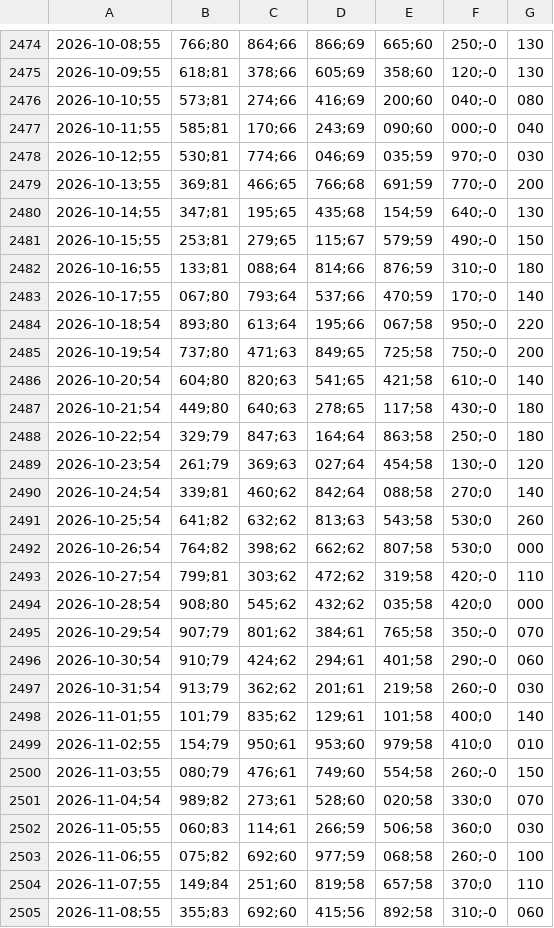
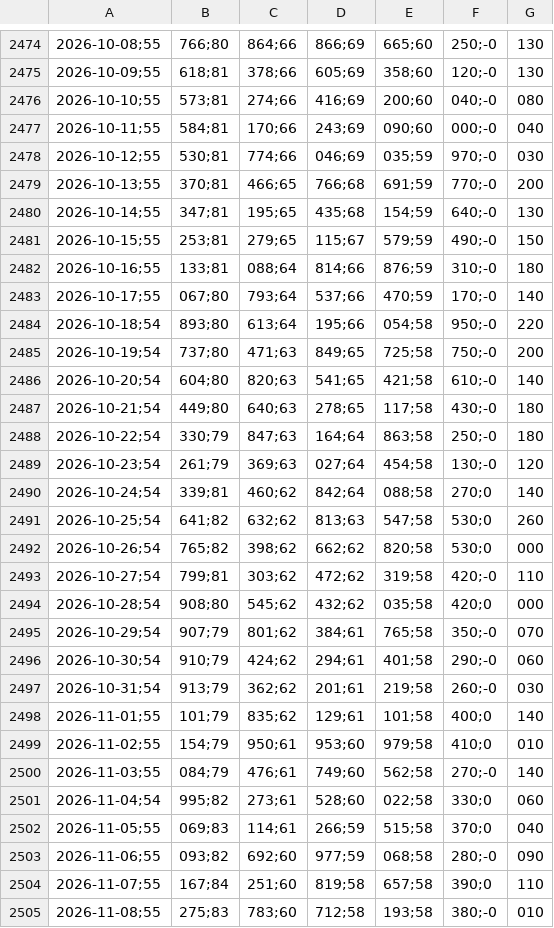
Before and after one commit to bernavice/ear-sin-automatico, a CSV file: dados/ear_diaria.csv, drawn as a sheet; only a part is shown, gaps mark what is left out; the diff names each change by its address in the sheet, - before the commit and + after, or states it on an @@ line.

```diff
--- a/dados/ear_diaria.csv
+++ b/dados/ear_diaria.csv
-B2477: 585;81
+B2477: 584;81
-B2479: 369;81
+B2479: 370;81
-E2484: 067;58
+E2484: 054;58
-B2488: 329;79
+B2488: 330;79
-E2491: 543;58
+E2491: 547;58
-B2492: 764;82
+B2492: 765;82
-E2492: 807;58
+E2492: 820;58
-B2500: 080;79
+B2500: 084;79
-E2500: 554;58
+E2500: 562;58
-F2500: 260;-0
+F2500: 270;-0
-G2500: 150
+G2500: 140
-B2501: 989;82
+B2501: 995;82
-E2501: 020;58
+E2501: 022;58
-G2501: 070
+G2501: 060
-B2502: 060;83
+B2502: 069;83
-E2502: 506;58
+E2502: 515;58
-F2502: 360;0
+F2502: 370;0
-G2502: 030
+G2502: 040
-B2503: 075;82
+B2503: 093;82
-F2503: 260;-0
+F2503: 280;-0
-G2503: 100
+G2503: 090
-B2504: 149;84
+B2504: 167;84
-F2504: 370;0
+F2504: 390;0
-B2505: 355;83
+B2505: 275;83
-C2505: 692;60
+C2505: 783;60
-D2505: 415;56
+D2505: 712;58
-E2505: 892;58
+E2505: 193;58
-F2505: 310;-0
+F2505: 380;-0
-G2505: 060
+G2505: 010
```
Also changed, not shown: dados/ear_mensal.csv, dados/ena_diaria.csv, 7 other files.
